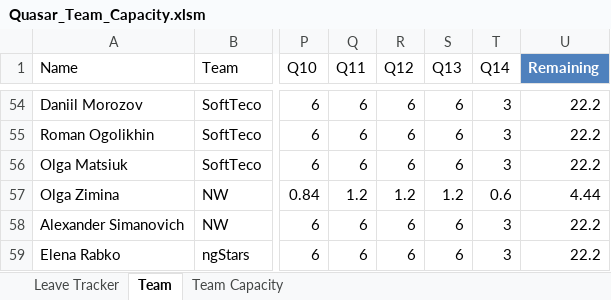
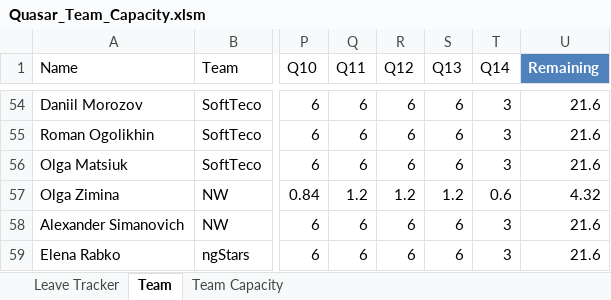
Before and after one commit to folomeshin/etc, an Excel workbook: leave-tracker/Quasar_Team_Capacity.xlsm, sheet Team, drawn as a sheet; only a part is shown, gaps mark what is left out; values as stored, in another font and other column widths than the file's, no borders; table styles not drawn; the diff covers the shown part only; the diff names each change by its address in the sheet, - before the commit and + after, or states it on an @@ line.

```diff
--- a/leave-tracker/Quasar_Team_Capacity.xlsm (sheet Team)
+++ b/leave-tracker/Quasar_Team_Capacity.xlsm (sheet Team)
-U54:U56 (Remaining): 22.2
+U54:U56 (Remaining): 21.6
-U57 (Remaining): 4.44
+U57 (Remaining): 4.32
-U58:U59 (Remaining): 22.2
+U58:U59 (Remaining): 21.6
```
Also changed, not shown: 33 edited cells elsewhere in this sheet, sheet Leave Tracker, sheet Team Capacity, formulas that keep their value.
